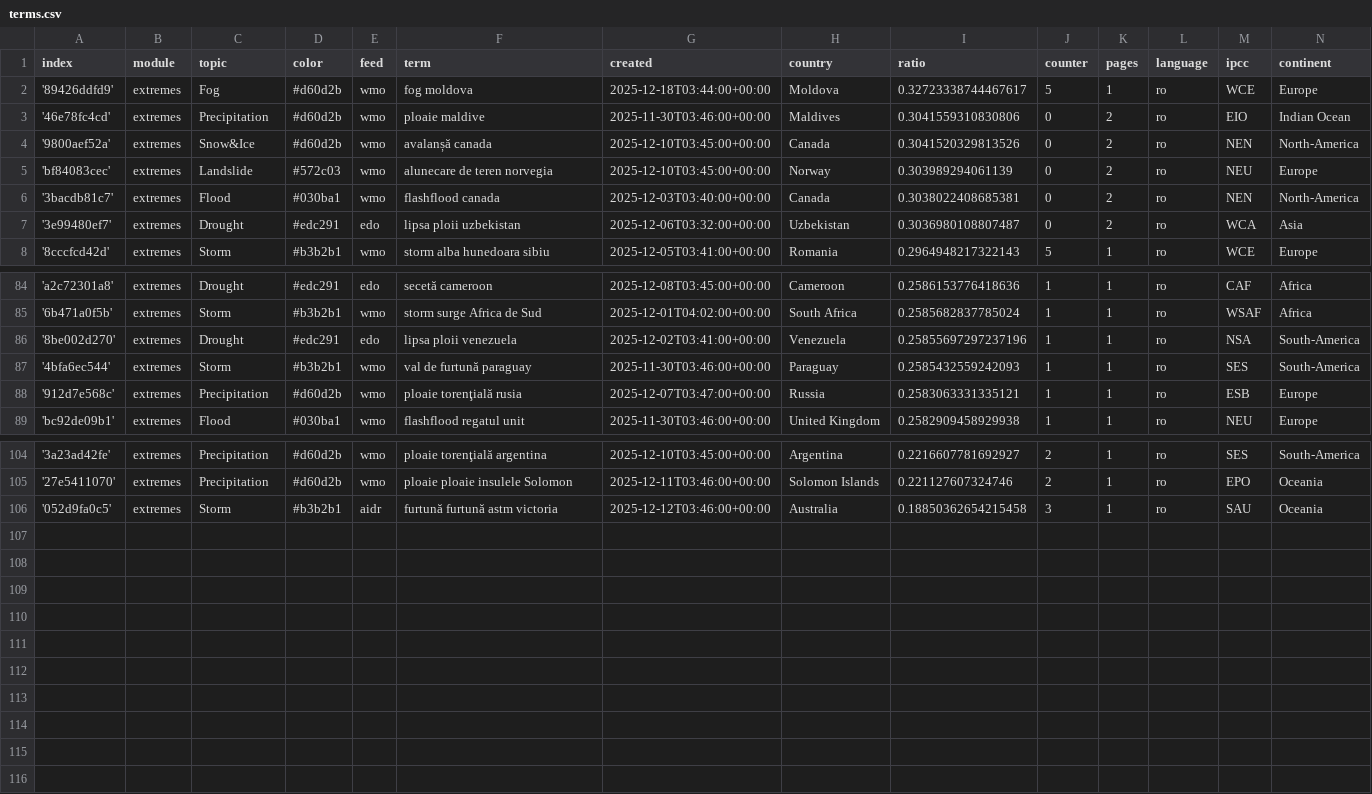
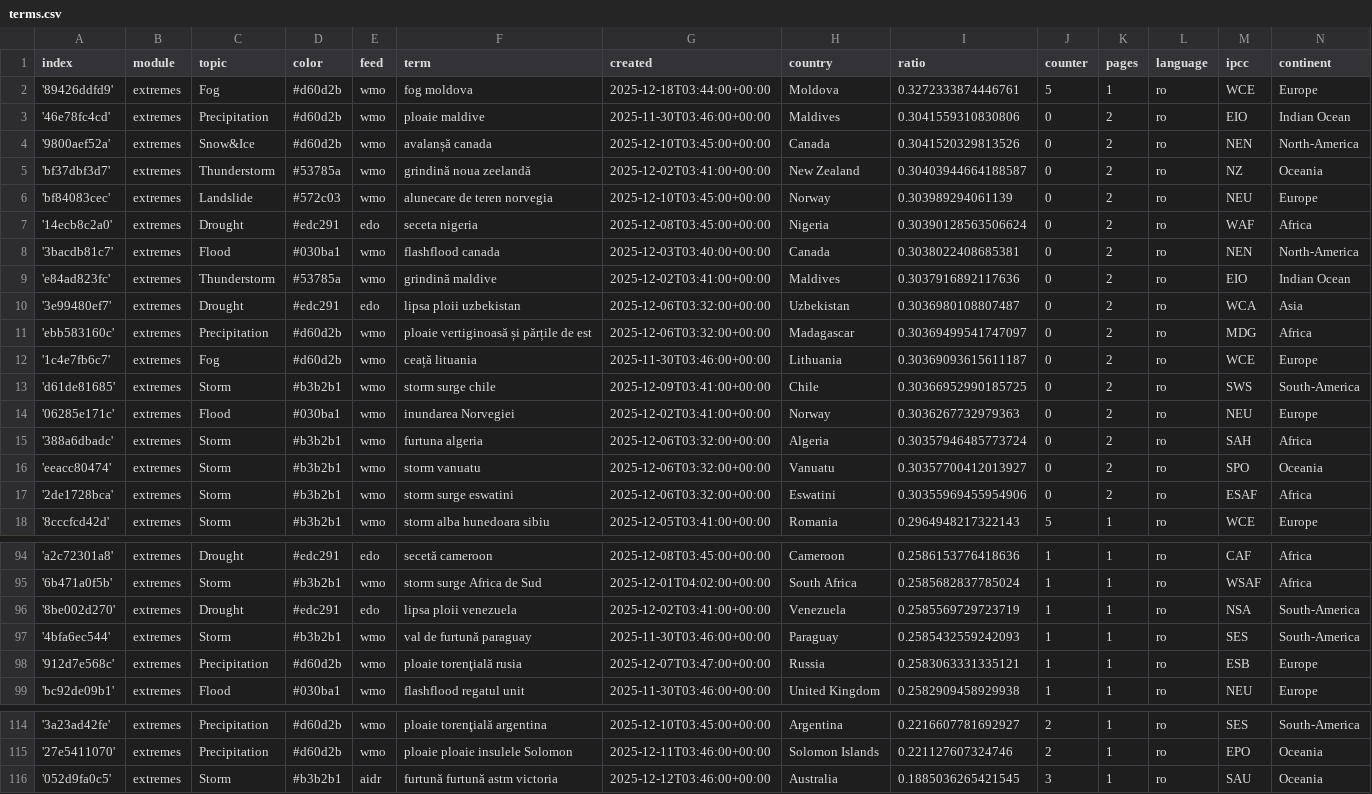
Before and after one commit to TinoH91news/romanianExtremes, a CSV file: terms.csv, drawn as a sheet; only a part is shown, gaps mark what is left out.

Commit message:
Commit from GitHub Actions (import:0.0)

```diff
--- a/terms.csv
+++ b/terms.csv
@@ -1,8 +1,18 @@
 index,module,topic,color,feed,term,created,country,ratio,counter,pages,language,ipcc,continent
-'89426ddfd9',extremes,Fog,#d60d2b,wmo,fog moldova,2025-12-18T03:44:00+00:00,Moldova,0.32723338744467617,5,1,ro,WCE,Europe
+'89426ddfd9',extremes,Fog,#d60d2b,wmo,fog moldova,2025-12-18T03:44:00+00:00,Moldova,0.3272333874446761,5,1,ro,WCE,Europe
 '46e78fc4cd',extremes,Precipitation,#d60d2b,wmo,ploaie maldive,2025-11-30T03:46:00+00:00,Maldives,0.3041559310830806,0,2,ro,EIO,Indian Ocean
 '9800aef52a',extremes,Snow&Ice,#d60d2b,wmo,avalanșă canada,2025-12-10T03:45:00+00:00,Canada,0.3041520329813526,0,2,ro,NEN,North-America
+'bf37dbf3d7',extremes,Thunderstorm,#53785a,wmo,grindină noua zeelandă,2025-12-02T03:41:00+00:00,New Zealand,0.30403944664188587,0,2,ro,NZ,Oceania
 'bf84083cec',extremes,Landslide,#572c03,wmo,alunecare de teren norvegia,2025-12-10T03:45:00+00:00,Norway,0.303989294061139,0,2,ro,NEU,Europe
+'14ecb8c2a0',extremes,Drought,#edc291,edo,seceta nigeria,2025-12-08T03:45:00+00:00,Nigeria,0.30390128563506624,0,2,ro,WAF,Africa
 '3bacdb81c7',extremes,Flood,#030ba1,wmo,flashflood canada,2025-12-03T03:40:00+00:00,Canada,0.3038022408685381,0,2,ro,NEN,North-America
+'e84ad823fc',extremes,Thunderstorm,#53785a,wmo,grindină maldive,2025-12-02T03:41:00+00:00,Maldives,0.3037916892117636,0,2,ro,EIO,Indian Ocean
 '3e99480ef7',extremes,Drought,#edc291,edo,lipsa ploii uzbekistan,2025-12-06T03:32:00+00:00,Uzbekistan,0.3036980108807487,0,2,ro,WCA,Asia
+'ebb583160c',extremes,Precipitation,#d60d2b,wmo,ploaie vertiginoasă și părțile de est,2025-12-06T03:32:00+00:00,Madagascar,0.30369499541747097,0,2,ro,MDG,Africa
+'1c4e7fb6c7',extremes,Fog,#d60d2b,wmo,ceață lituania,2025-11-30T03:46:00+00:00,Lithuania,0.30369093615611187,0,2,ro,WCE,Europe
+'d61de81685',extremes,Storm,#b3b2b1,wmo,storm surge chile,2025-12-09T03:41:00+00:00,Chile,0.30366952990185725,0,2,ro,SWS,South-America
+'06285e171c',extremes,Flood,#030ba1,wmo,inundarea Norvegiei,2025-12-02T03:41:00+00:00,Norway,0.3036267732979363,0,2,ro,NEU,Europe
+'388a6dbadc',extremes,Storm,#b3b2b1,wmo,furtuna algeria,2025-12-06T03:32:00+00:00,Algeria,0.30357946485773724,0,2,ro,SAH,Africa
+'eeacc80474',extremes,Storm,#b3b2b1,wmo,storm vanuatu,2025-12-06T03:32:00+00:00,Vanuatu,0.30357700412013927,0,2,ro,SPO,Oceania
+'2de1728bca',extremes,Storm,#b3b2b1,wmo,storm surge eswatini,2025-12-06T03:32:00+00:00,Eswatini,0.30355969455954906,0,2,ro,ESAF,Africa
 '8cccfcd42d',extremes,Storm,#b3b2b1,wmo,storm alba hunedoara sibiu,2025-12-05T03:41:00+00:00,Romania,0.2964948217322143,5,1,ro,WCE,Europe
@@ -85,3 +95,3 @@ index,module,topic,color,feed,term,created,country,ratio,counter,pages,language,
 '6b471a0f5b',extremes,Storm,#b3b2b1,wmo,storm surge Africa de Sud,2025-12-01T04:02:00+00:00,South Africa,0.2585682837785024,1,1,ro,WSAF,Africa
-'8be002d270',extremes,Drought,#edc291,edo,lipsa ploii venezuela,2025-12-02T03:41:00+00:00,Venezuela,0.25855697297237196,1,1,ro,NSA,South-America
+'8be002d270',extremes,Drought,#edc291,edo,lipsa ploii venezuela,2025-12-02T03:41:00+00:00,Venezuela,0.2585569729723719,1,1,ro,NSA,South-America
 '4bfa6ec544',extremes,Storm,#b3b2b1,wmo,val de furtună paraguay,2025-11-30T03:46:00+00:00,Paraguay,0.2585432559242093,1,1,ro,SES,South-America
@@ -105,2 +115,2 @@ index,module,topic,color,feed,term,created,country,ratio,counter,pages,language,
 '27e5411070',extremes,Precipitation,#d60d2b,wmo,ploaie ploaie insulele Solomon,2025-12-11T03:46:00+00:00,Solomon Islands,0.221127607324746,2,1,ro,EPO,Oceania
-'052d9fa0c5',extremes,Storm,#b3b2b1,aidr,furtună furtună astm victoria,2025-12-12T03:46:00+00:00,Australia,0.18850362654215458,3,1,ro,SAU,Oceania
+'052d9fa0c5',extremes,Storm,#b3b2b1,aidr,furtună furtună astm victoria,2025-12-12T03:46:00+00:00,Australia,0.1885036265421545,3,1,ro,SAU,Oceania
```
